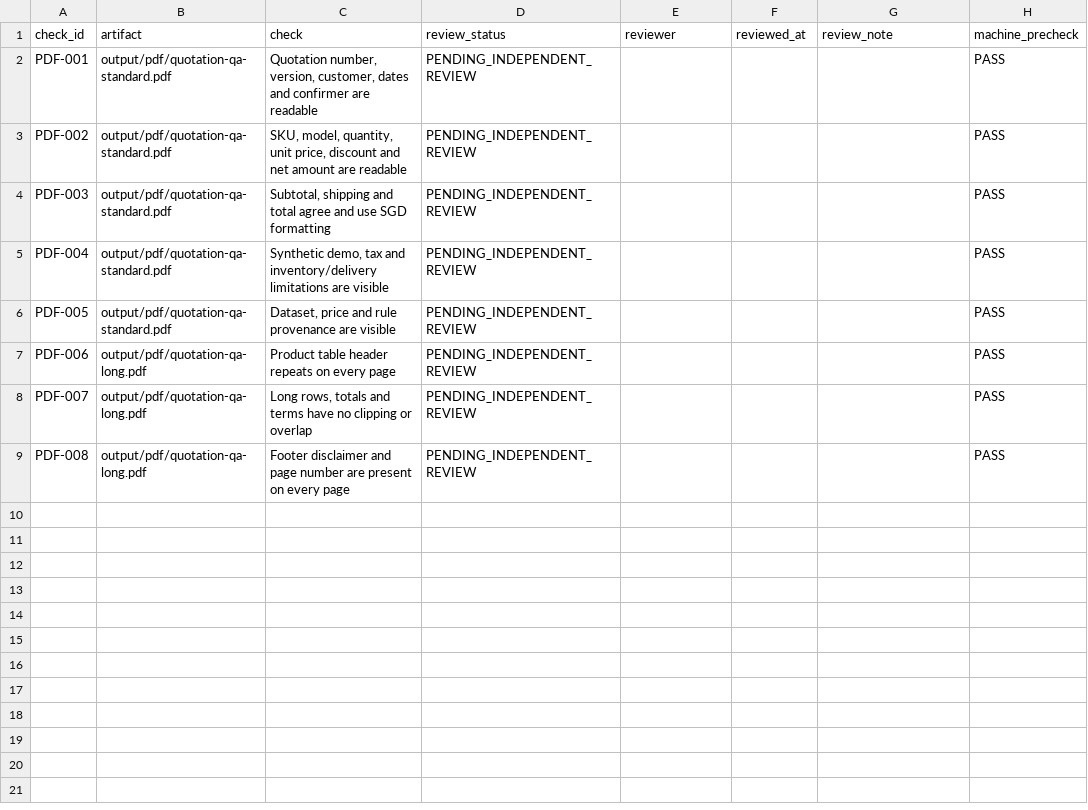
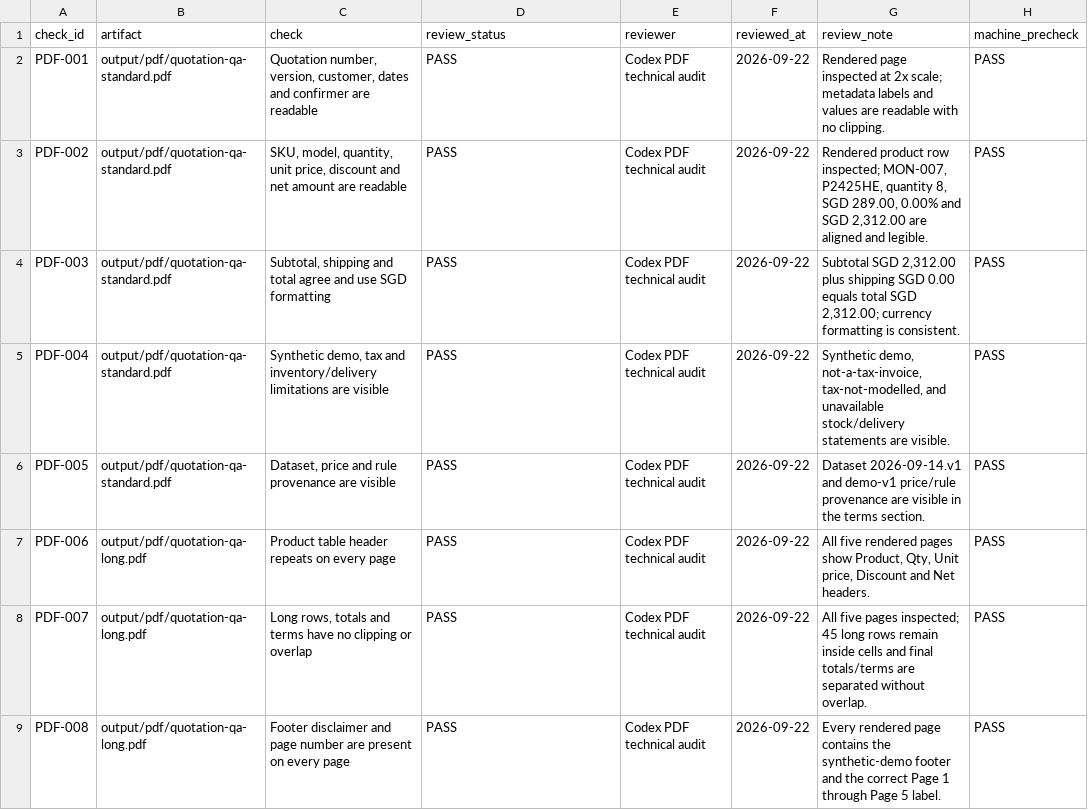
Before and after one commit to HELLSJ/ISS-Hackson-Quotation-Preparation, a CSV file: reports/evaluation/pdf-template-review.csv, drawn as a sheet; only a part is shown; the diff names each change by its address in the sheet, - before the commit and + after, or states it on an @@ line.

Commit message:
feat: strengthen gateway evaluation and review UX

```diff
--- a/reports/evaluation/pdf-template-review.csv
+++ b/reports/evaluation/pdf-template-review.csv
-D2:D9 (review_status): PENDING_INDEPENDENT_REVIEW
+D2:D9 (review_status): PASS
-E2:E9 (reviewer): (empty)
+E2:E9 (reviewer): Codex PDF technical audit
-F2:F9 (reviewed_at): (empty)
+F2:F9 (reviewed_at): 2026-09-22
-G2 (review_note): (empty)
+G2 (review_note): Rendered page inspected at 2x scale; metadata labels and values are readable with no clipping.
-G3 (review_note): (empty)
+G3 (review_note): Rendered product row inspected; MON-007, P2425HE, quantity 8, SGD 289.00, 0.00% and SGD 2,312.00 are aligned and legible.
-G4 (review_note): (empty)
+G4 (review_note): Subtotal SGD 2,312.00 plus shipping SGD 0.00 equals total SGD 2,312.00; currency formatting is consistent.
-G5 (review_note): (empty)
+G5 (review_note): Synthetic demo, not-a-tax-invoice, tax-not-modelled, and unavailable stock/delivery statements are visible.
-G6 (review_note): (empty)
+G6 (review_note): Dataset 2026-09-14.v1 and demo-v1 price/rule provenance are visible in the terms section.
-G7 (review_note): (empty)
+G7 (review_note): All five rendered pages show Product, Qty, Unit price, Discount and Net headers.
-G8 (review_note): (empty)
+G8 (review_note): All five pages inspected; 45 long rows remain inside cells and final totals/terms are separated without overlap.
-G9 (review_note): (empty)
+G9 (review_note): Every rendered page contains the synthetic-demo footer and the correct Page 1 through Page 5 label.
```
Also changed, not shown: 15 other files.
